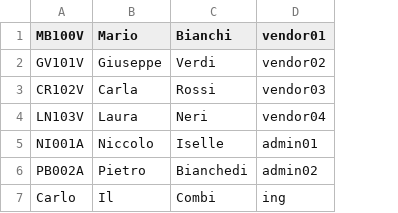
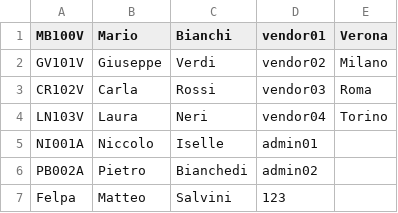
Before and after one commit to nickise92/Configuratore, a CSV file: database/users.csv, drawn as a sheet; removed rows and columns are numbered as before the commit, all else as after; the diff names each change by its address in the sheet, - before the commit and + after, or states it on an @@ line.

```diff
--- a/database/users.csv
+++ b/database/users.csv
+column E (Verona), rows 2-4: Milano | Roma | Torino
-row 7: Carlo | Il | Combi | ing
+row 7: Felpa | Matteo | Salvini | 123
```
Also changed, not shown: 15 other files.
